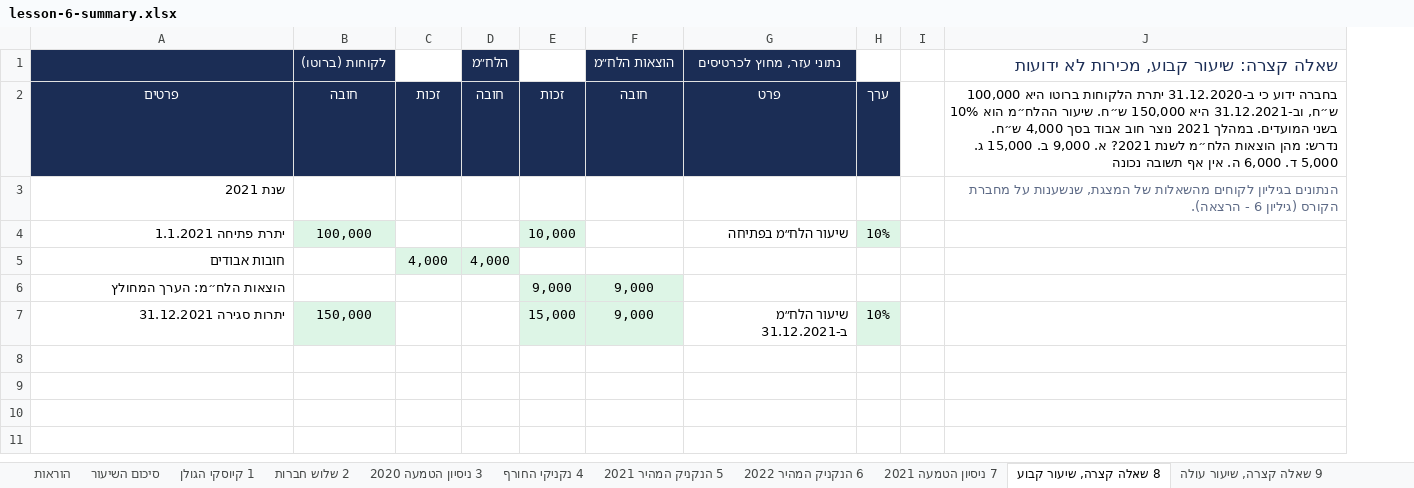
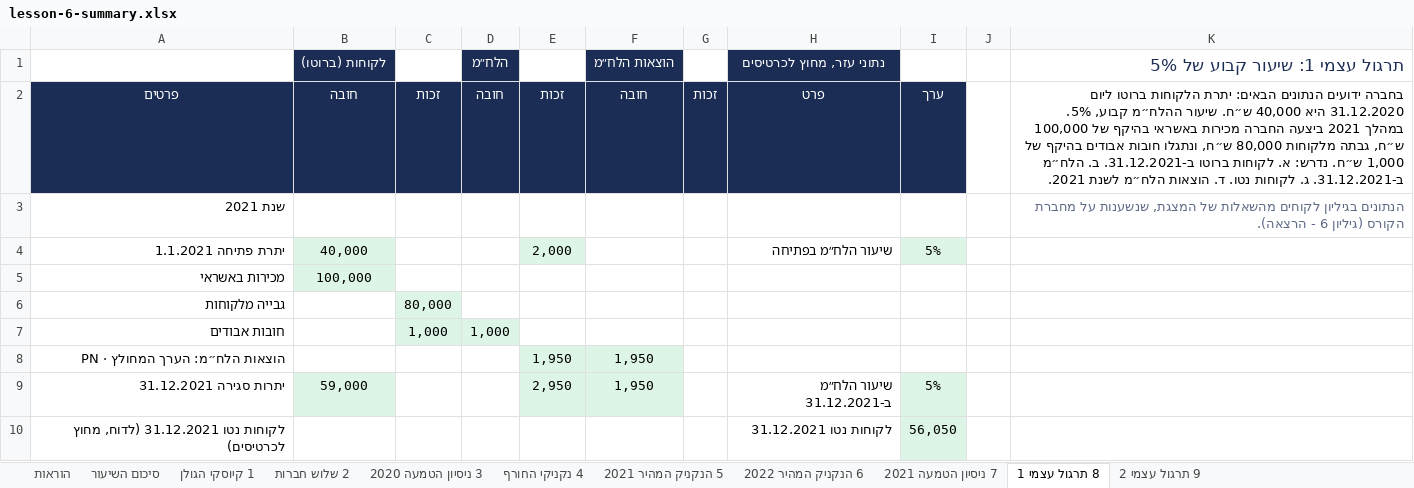
Before and after one commit to shaytsaban/yvc-financial-accounting, an Excel workbook: materials/lesson-6-summary.xlsx, sheet 8 תרגול עצמי 1, drawn as a sheet; values as stored, in another font and other column widths than the file's, no borders; removed rows and columns are numbered as before the commit, all else as after; the diff names each change by its address in the sheet, - before the commit and + after, or states it on an @@ line.

```diff
--- a/materials/lesson-6-summary.xlsx (sheet 8 תרגול עצמי 1)
+++ b/materials/lesson-6-summary.xlsx (sheet 8 תרגול עצמי 1)
-sheet tab: 8 שאלה קצרה, שיעור קבוע
+sheet tab: 8 תרגול עצמי 1
-sheet tab: 9 שאלה קצרה, שיעור עולה
+sheet tab: 9 תרגול עצמי 2
+column G, row 2: זכות
-column H, rows 2-4: ערך |  | 10%; row 7: 10%
+column I, rows 2-4: ערך |  | 5%; row 9: 5%
-column J, rows 1-3: שאלה קצרה: שיעור קבוע, מכירות לא ידועות | בחברה ידוע כי ב-31.12.2020 יתרת הלקוחות ברוטו היא 100,000 ש״ח, וב-31.12.2021 היא 150,000 ש״ח. שיעור ההלח״מ הוא 10% בשני המועדים. במהלך 2021 נוצר חוב אבוד בסך 4,000 ש״ח. נדרש: מהן הוצאות הלח״מ לשנת 2021? א. 9,000 ב. 15,000 ג. 5,000 ד. 6,000 ה. אין אף תשובה נכונה | הנתונים בגיליון לקוחים מהשאלות של המצגת, שנשענות על מחברת הקורס (גיליון 6 - הרצאה).
+column K (תרגול עצמי 1: שיעור קבוע של 5%), rows 2-3: בחברה ידועים הנתונים הבאים: יתרת הלקוחות ברוטו ליום 31.12.2020 היא 40,000 ש״ח. שיעור ההלח״מ קבוע, 5%. במהלך 2021 ביצעה החברה מכירות באשראי בהיקף של 100,000 ש״ח, גבתה מלקוחות 80,000 ש״ח, ונתגלו חובות אבודים בהיקף של 1,000 ש״ח. נדרש: א. לקוחות ברוטו ב-31.12.2021. ב. הלח״מ ב-31.12.2021. ג. לקוחות נטו. ד. הוצאות הלח״מ לשנת 2021. | הנתונים בגיליון לקוחים מהשאלות של המצגת, שנשענות על מחברת הקורס (גיליון 6 - הרצאה).
-A1 fill: #1B2D55
+A1 fill: none
-B4 (לקוחות (ברוטו)): 100,000
+B4 (לקוחות (ברוטו)): 40,000
-E4: 10,000
+E4: 2,000
+row 5: מכירות באשראי | 100,000
+row 6: גבייה מלקוחות |  | 80,000
-C7: 4,000
+C7: 1,000
-D7 (הלח״מ): 4,000
+D7 (הלח״מ): 1,000
-row 6: הוצאות הלח״מ: הערך המחולץ |  |  |  | 9,000 | 9,000
+row 8: PN · הוצאות הלח״מ: הערך המחולץ |  |  |  | 1,950 | 1,950
-B9 (לקוחות (ברוטו)): 150,000
+B9 (לקוחות (ברוטו)): 59,000
-E9: 15,000
+E9: 2,950
-F9 (הוצאות הלח״מ): 9,000
+F9 (הוצאות הלח״מ): 1,950
+row 10: לקוחות נטו 31.12.2021 (לדוח, מחוץ לכרטיסים) |  |  |  |  |  |  | לקוחות נטו 31.12.2021 | 56,050
```
Also changed, not shown: sheet 9 תרגול עצמי 2, sheet סיכום השיעור, sheet 4 נקניקי החורף, sheet הוראות, sheet 3 ניסיון הטמעה 2020, sheet 5 הנקניק המהיר 2021, 3 more sheets, other sheet tabs, formulas that keep their value, materials/lesson-6-practice.xlsx, 8 other files.
